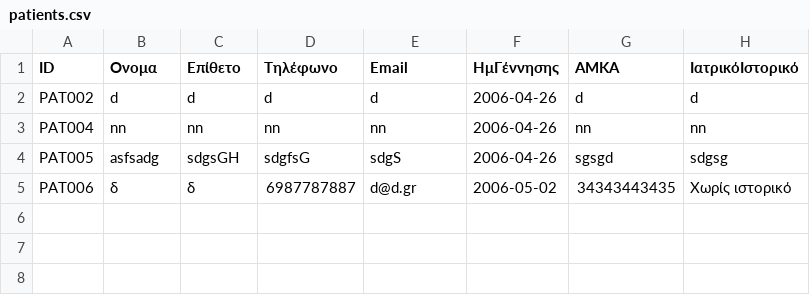
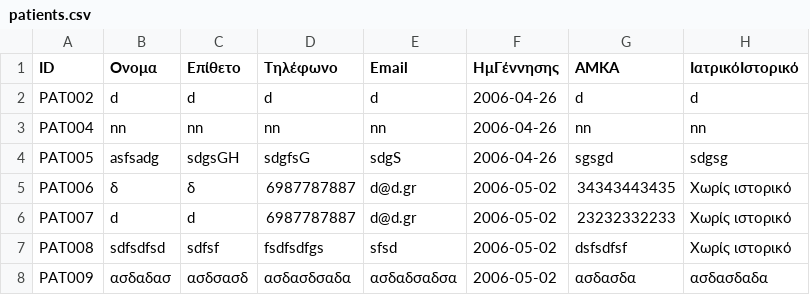
Before and after one commit to GimisLogos/CN5004, a CSV file: data/patients.csv, drawn as a sheet; the diff names each change by its address in the sheet, - before the commit and + after, or states it on an @@ line.

```diff
--- a/data/patients.csv
+++ b/data/patients.csv
+row 6: PAT007 | d | d | 6987787887 | d@d.gr | 2006-05-02 | 23232332233 | Χωρίς ιστορικό
+row 7: PAT008 | sdfsdfsd | sdfsf | fsdfsdfgs | sfsd | 2006-05-02 | dsfsdfsf | Χωρίς ιστορικό
+row 8: PAT009 | ασδαδασ | ασδσασδ | ασδασδσαδα | ασδαδσαδσα | 2006-05-02 | ασδασδα | ασδασδαδα
```
Also changed, not shown: data/doctors.csv, 11 other files.
